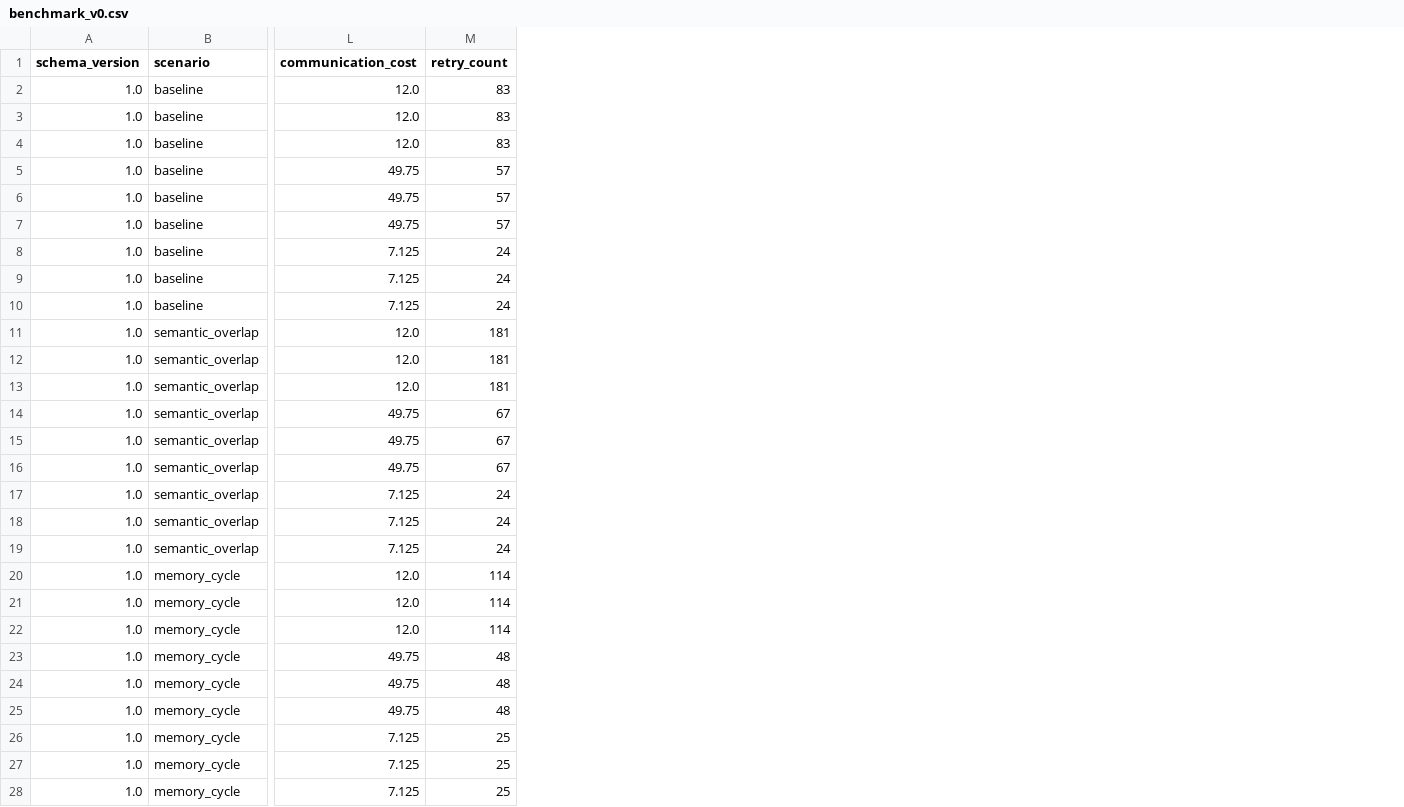
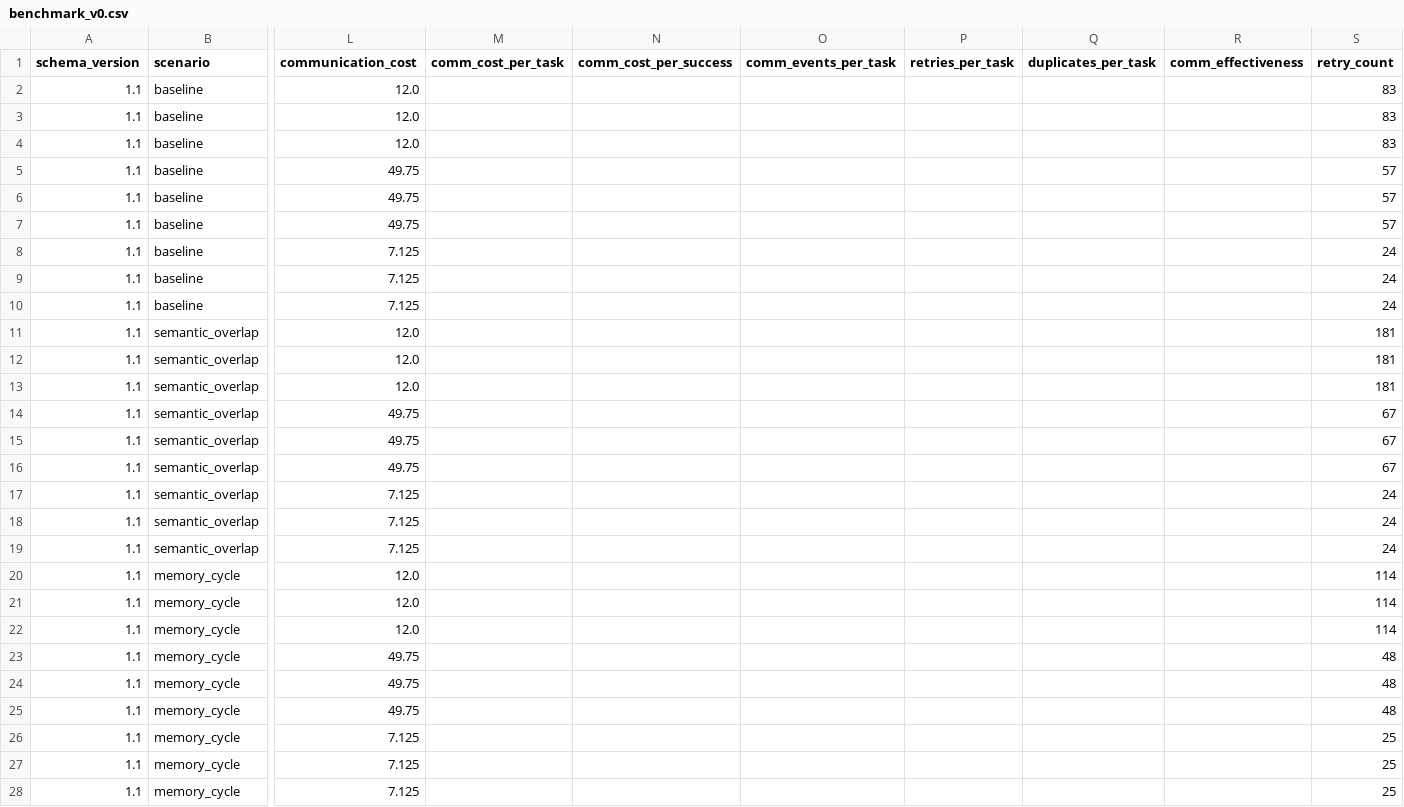
Before and after one commit to brickee/AgentGym, a CSV file: artifacts/benchmark_v0.csv, drawn as a sheet; only a part is shown, gaps mark what is left out; the diff covers the shown part only; the diff names each change by its address in the sheet, - before the commit and + after, or states it on an @@ line.

Commit message:
feat(eval): add replay analytics helpers and normalized comm metrics

```diff
--- a/artifacts/benchmark_v0.csv
+++ b/artifacts/benchmark_v0.csv
+column M (comm_cost_per_task), empty
+column N (comm_cost_per_success), empty
+column O (comm_events_per_task), empty
+column P (retries_per_task), empty
+column Q (duplicates_per_task), empty
+column R (comm_effectiveness), empty
-A2:A28 (schema_version): 1.0
+A2:A28 (schema_version): 1.1
```
Also changed, not shown: 45 edited cells elsewhere in this file, 7 other files.
